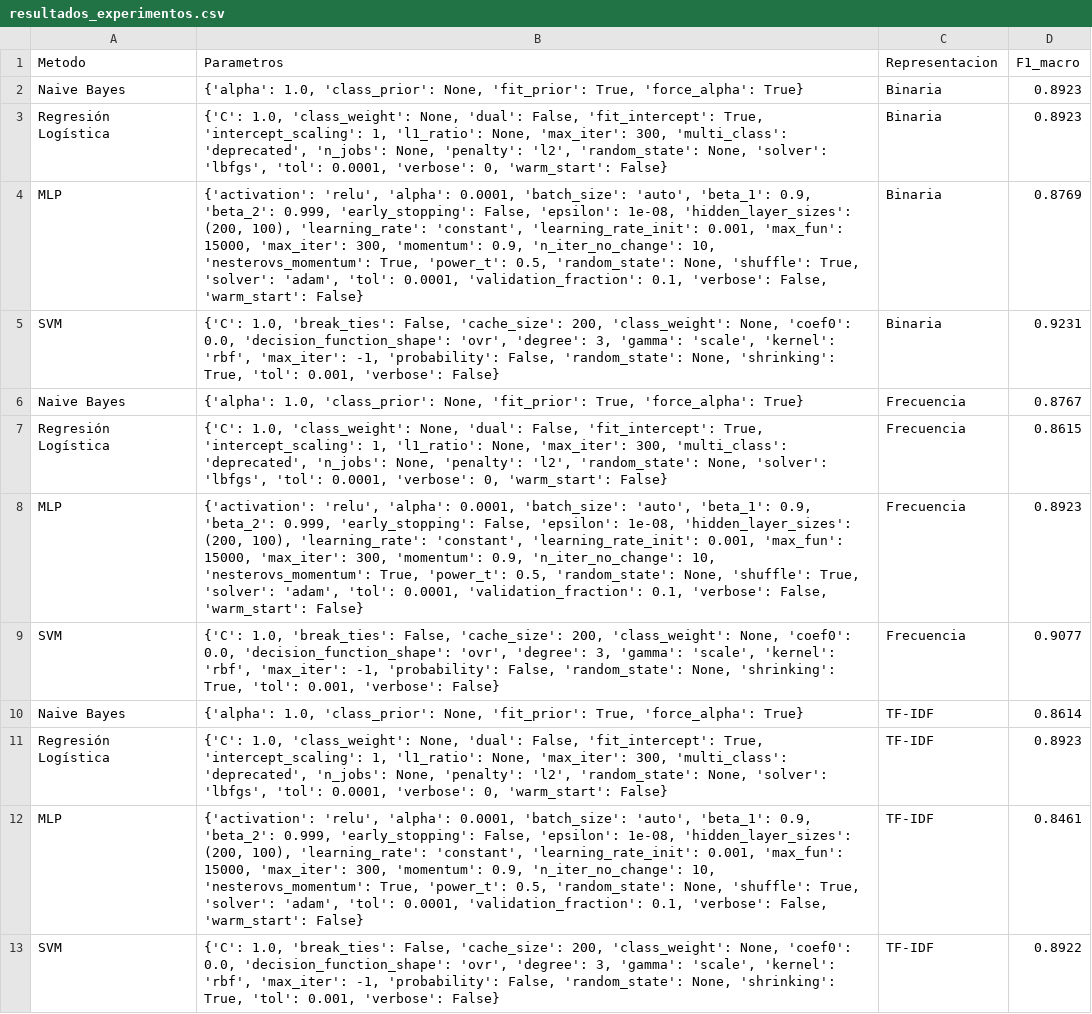
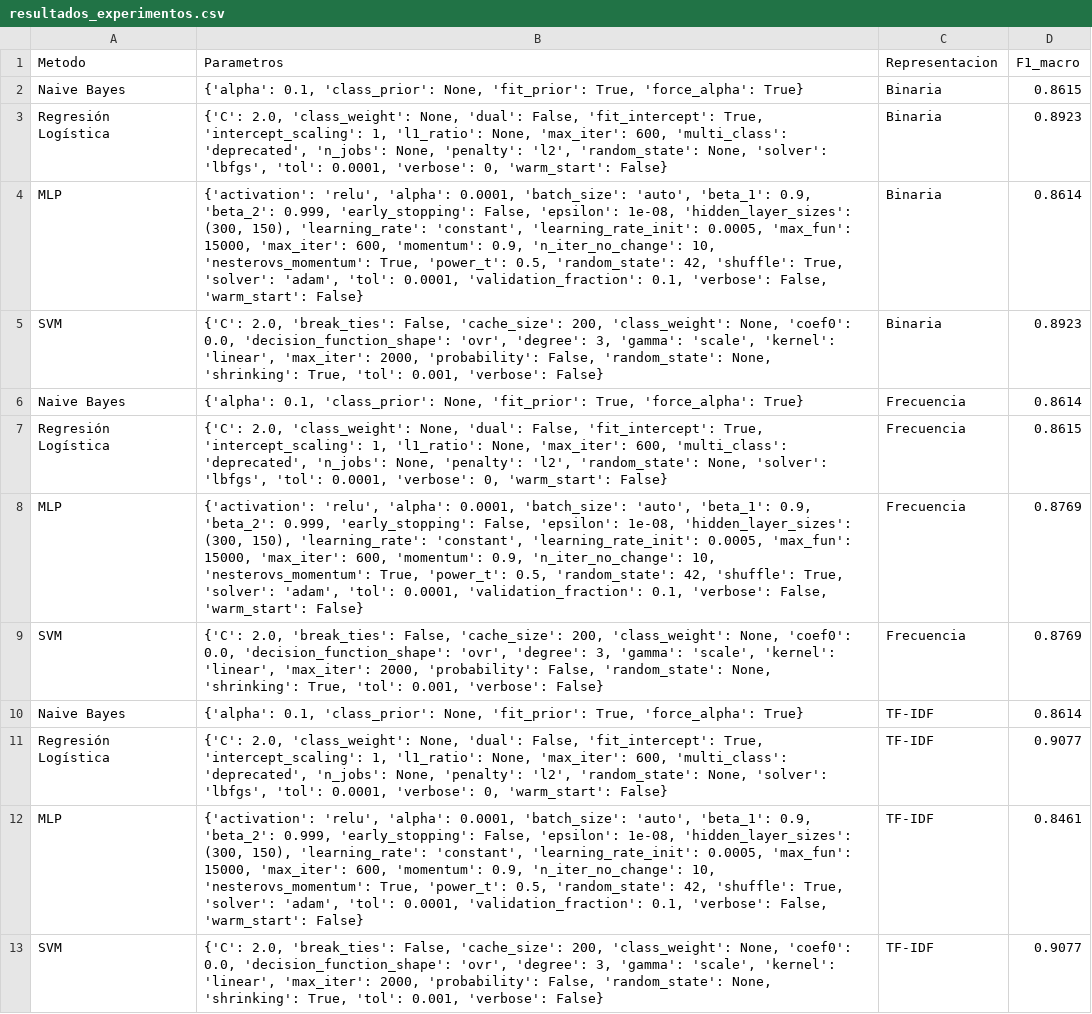
Before and after one commit to EmilianoLedesma16/Practica3NLP, a CSV file: data/resultados_experimentos.csv, drawn as a sheet; the diff names each change by its address in the sheet, - before the commit and + after, or states it on an @@ line.

Commit message:
resultados actualizados

```diff
--- a/data/resultados_experimentos.csv
+++ b/data/resultados_experimentos.csv
-B2 (Parametros): {'alpha': 1.0, 'class_prior': None,…
+B2 (Parametros): {'alpha': 0.1, 'class_prior': None,…
-D2 (F1_macro): 0.8923
+D2 (F1_macro): 0.8615
-B3 (Parametros): {'C': 1.0, 'class_weight': None, 'dual': False, 'fit_intercept': True, 'intercept_scaling': 1, 'l1_ratio': None, 'max_iter': 300, 'multi_class': 'deprecated',…
+B3 (Parametros): {'C': 2.0, 'class_weight': None, 'dual': False, 'fit_intercept': True, 'intercept_scaling': 1, 'l1_ratio': None, 'max_iter': 600, 'multi_class': 'deprecated',…
-B4 (Parametros): …1e-08, 'hidden_layer_sizes': (200, 100), 'learning_rate': 'constant', 'learning_rate_init': 0.001, 'max_fun': 15000, 'max_iter': 300, 'momentum': 0.9, 'n_iter_no_change': 10, 'nesterovs_momentum': True, 'power_t': 0.5, 'random_state': None, 'shuffle': True,…
+B4 (Parametros): …1e-08, 'hidden_layer_sizes': (300, 150), 'learning_rate': 'constant', 'learning_rate_init': 0.0005, 'max_fun': 15000, 'max_iter': 600, 'momentum': 0.9, 'n_iter_no_change': 10, 'nesterovs_momentum': True, 'power_t': 0.5, 'random_state': 42, 'shuffle': True,…
-D4 (F1_macro): 0.8769
+D4 (F1_macro): 0.8614
-B5 (Parametros): {'C': 1.0, 'break_ties': False, 'cache_size': 200, 'class_weight': None, 'coef0': 0.0, 'decision_function_shape': 'ovr', 'degree': 3, 'gamma': 'scale', 'kernel': 'rbf', 'max_iter': -1, 'probability': False,…
+B5 (Parametros): {'C': 2.0, 'break_ties': False, 'cache_size': 200, 'class_weight': None, 'coef0': 0.0, 'decision_function_shape': 'ovr', 'degree': 3, 'gamma': 'scale', 'kernel': 'linear', 'max_iter': 2000, 'probability': False,…
-D5 (F1_macro): 0.9231
+D5 (F1_macro): 0.8923
-B6 (Parametros): {'alpha': 1.0, 'class_prior': None,…
+B6 (Parametros): {'alpha': 0.1, 'class_prior': None,…
-D6 (F1_macro): 0.8767
+D6 (F1_macro): 0.8614
-B7 (Parametros): {'C': 1.0, 'class_weight': None, 'dual': False, 'fit_intercept': True, 'intercept_scaling': 1, 'l1_ratio': None, 'max_iter': 300, 'multi_class': 'deprecated',…
+B7 (Parametros): {'C': 2.0, 'class_weight': None, 'dual': False, 'fit_intercept': True, 'intercept_scaling': 1, 'l1_ratio': None, 'max_iter': 600, 'multi_class': 'deprecated',…
-B8 (Parametros): …1e-08, 'hidden_layer_sizes': (200, 100), 'learning_rate': 'constant', 'learning_rate_init': 0.001, 'max_fun': 15000, 'max_iter': 300, 'momentum': 0.9, 'n_iter_no_change': 10, 'nesterovs_momentum': True, 'power_t': 0.5, 'random_state': None, 'shuffle': True,…
+B8 (Parametros): …1e-08, 'hidden_layer_sizes': (300, 150), 'learning_rate': 'constant', 'learning_rate_init': 0.0005, 'max_fun': 15000, 'max_iter': 600, 'momentum': 0.9, 'n_iter_no_change': 10, 'nesterovs_momentum': True, 'power_t': 0.5, 'random_state': 42, 'shuffle': True,…
-D8 (F1_macro): 0.8923
+D8 (F1_macro): 0.8769
-B9 (Parametros): {'C': 1.0, 'break_ties': False, 'cache_size': 200, 'class_weight': None, 'coef0': 0.0, 'decision_function_shape': 'ovr', 'degree': 3, 'gamma': 'scale', 'kernel': 'rbf', 'max_iter': -1, 'probability': False,…
+B9 (Parametros): {'C': 2.0, 'break_ties': False, 'cache_size': 200, 'class_weight': None, 'coef0': 0.0, 'decision_function_shape': 'ovr', 'degree': 3, 'gamma': 'scale', 'kernel': 'linear', 'max_iter': 2000, 'probability': False,…
-D9 (F1_macro): 0.9077
+D9 (F1_macro): 0.8769
-B10 (Parametros): {'alpha': 1.0, 'class_prior': None,…
+B10 (Parametros): {'alpha': 0.1, 'class_prior': None,…
-B11 (Parametros): {'C': 1.0, 'class_weight': None, 'dual': False, 'fit_intercept': True, 'intercept_scaling': 1, 'l1_ratio': None, 'max_iter': 300, 'multi_class': 'deprecated',…
+B11 (Parametros): {'C': 2.0, 'class_weight': None, 'dual': False, 'fit_intercept': True, 'intercept_scaling': 1, 'l1_ratio': None, 'max_iter': 600, 'multi_class': 'deprecated',…
-D11 (F1_macro): 0.8923
+D11 (F1_macro): 0.9077
-B12 (Parametros): …1e-08, 'hidden_layer_sizes': (200, 100), 'learning_rate': 'constant', 'learning_rate_init': 0.001, 'max_fun': 15000, 'max_iter': 300, 'momentum': 0.9, 'n_iter_no_change': 10, 'nesterovs_momentum': True, 'power_t': 0.5, 'random_state': None, 'shuffle': True,…
+B12 (Parametros): …1e-08, 'hidden_layer_sizes': (300, 150), 'learning_rate': 'constant', 'learning_rate_init': 0.0005, 'max_fun': 15000, 'max_iter': 600, 'momentum': 0.9, 'n_iter_no_change': 10, 'nesterovs_momentum': True, 'power_t': 0.5, 'random_state': 42, 'shuffle': True,…
-B13 (Parametros): {'C': 1.0, 'break_ties': False, 'cache_size': 200, 'class_weight': None, 'coef0': 0.0, 'decision_function_shape': 'ovr', 'degree': 3, 'gamma': 'scale', 'kernel': 'rbf', 'max_iter': -1, 'probability': False,…
+B13 (Parametros): {'C': 2.0, 'break_ties': False, 'cache_size': 200, 'class_weight': None, 'coef0': 0.0, 'decision_function_shape': 'ovr', 'degree': 3, 'gamma': 'scale', 'kernel': 'linear', 'max_iter': 2000, 'probability': False,…
-D13 (F1_macro): 0.8922
+D13 (F1_macro): 0.9077
```
